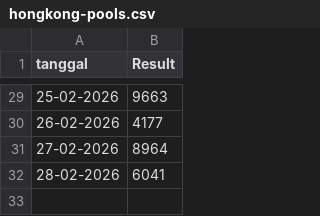
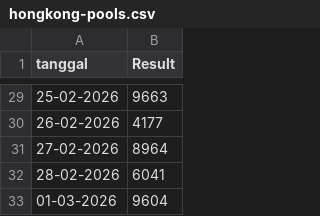
Before and after one commit to momodigital/data-vault, a CSV file: data/hongkong-pools.csv, drawn as a sheet; only a part is shown, gaps mark what is left out.

Commit message:
Update hongkong-pools.csv

```diff
--- a/data/hongkong-pools.csv
+++ b/data/hongkong-pools.csv
@@ -32 +32,2 @@ tanggal,Result
 28-02-2026,6041
+01-03-2026,9604
```
